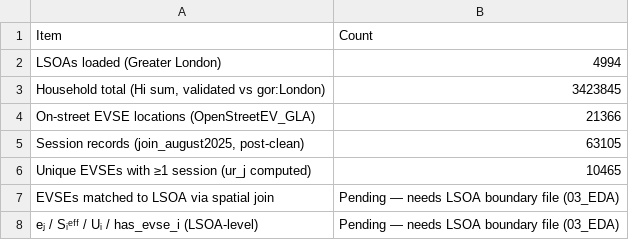
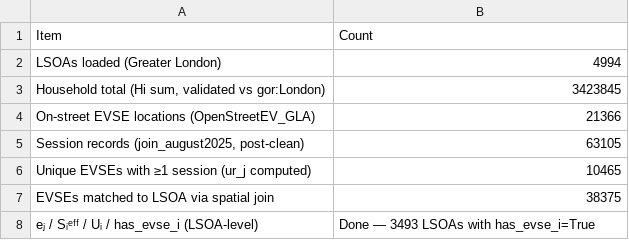
Before and after one commit to Alexia418/Dissertation, a CSV file: 05_processed/pipeline_summary.csv, drawn as a sheet.

```diff
--- a/05_processed/pipeline_summary.csv
+++ b/05_processed/pipeline_summary.csv
@@ -6,3 +6,3 @@ On-street EVSE locations (OpenStreetEV_GLA),21366
 Unique EVSEs with ≥1 session (ur_j computed),10465
-EVSEs matched to LSOA via spatial join,Pending — needs LSOA boundary file (03_EDA)
-eⱼ / Sᵢᵉᶠᶠ / Uᵢ / has_evse_i (LSOA-level),Pending — needs LSOA boundary file (03_EDA)
+EVSEs matched to LSOA via spatial join,38375
+eⱼ / Sᵢᵉᶠᶠ / Uᵢ / has_evse_i (LSOA-level),Done — 3493 LSOAs with has_evse_i=True
```
Also changed, not shown: 9 other files.
